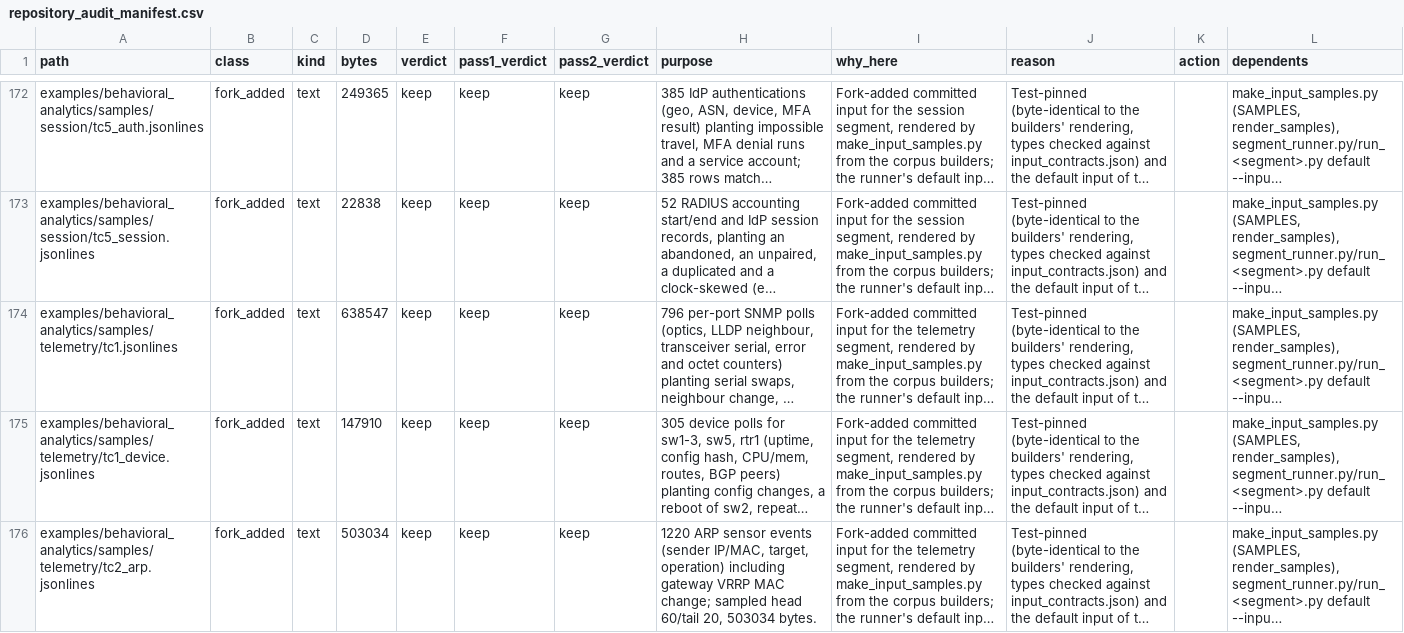
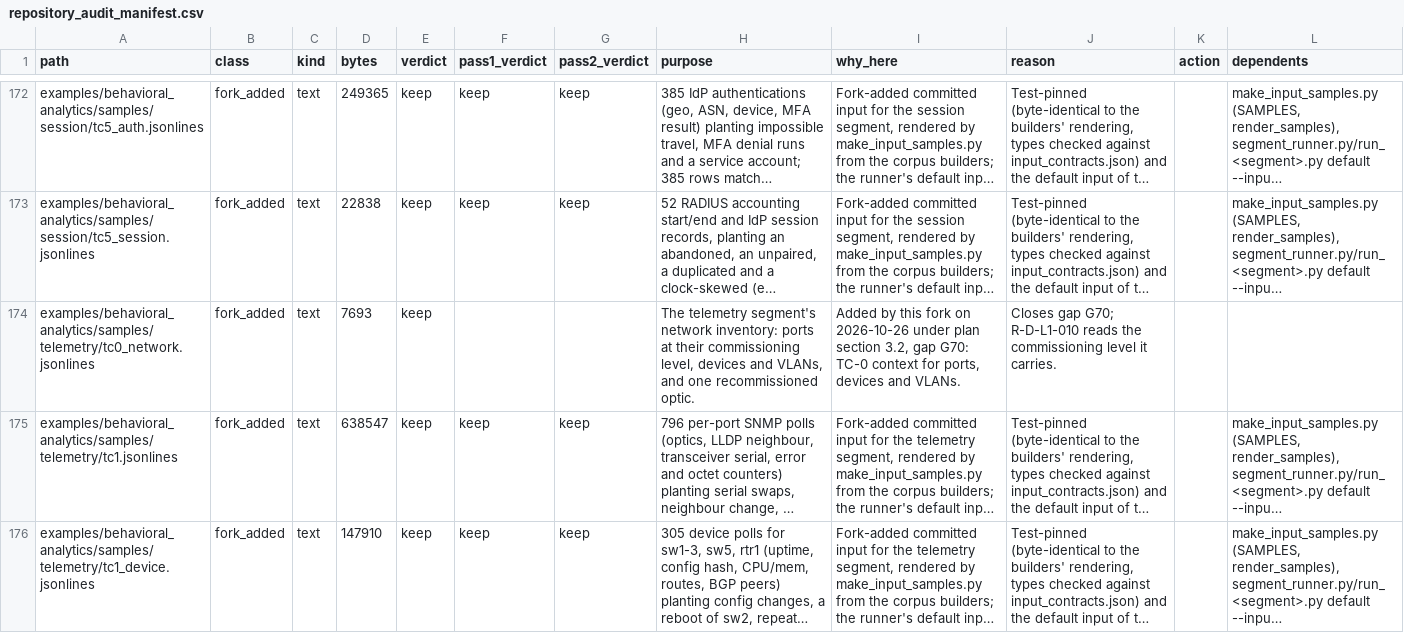
Before and after one commit to kj299/Morpheus, a CSV file: ci/artifacts/repository_audit_manifest.csv, drawn as a sheet; only a part is shown, gaps mark what is left out; the shorter side is filled out with more unchanged rows; long unchanged cells end in …; rows hold the shown columns only; the diff covers the shown part only; the diff names each change by its address in the sheet, - before the commit and + after, or states it on an @@ line.

```diff
--- a/ci/artifacts/repository_audit_manifest.csv
+++ b/ci/artifacts/repository_audit_manifest.csv
+row 174: examples/behavioral_analytics/samples/telemetry/tc0_network.jsonlines | fork_added | text | 7693 | keep |  |  | The telemetry segment's network inventory: ports at their commissioning level, devices and VLANs, and one recommissioned optic. | Added by this fork on 2026-10-26 under plan section 3.2, gap G70: TC-0 context for ports, devices and VLANs. | Closes gap G70; R-D-L1-010 reads the commissioning level it carries.
```
Also changed, not shown: 4 added rows elsewhere in this file, examples/splunk_lineage_app/TA-morpheus-lineage/lookups/rule_metadata.csv, 49 other files.
